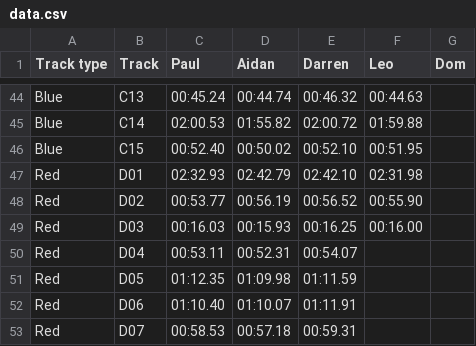
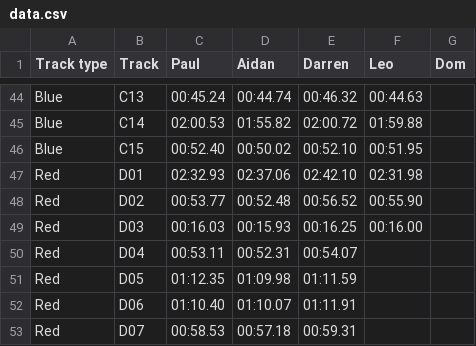
Before and after one commit to deambulatory/scores, a CSV file: data.csv, drawn as a sheet; only a part is shown, gaps mark what is left out.

Commit message:
times

```diff
--- a/data.csv
+++ b/data.csv
@@ -46,4 +46,4 @@ Blue,C14,02:00.53,01:55.82,02:00.72,01:59.88,
 Blue,C15,00:52.40,00:50.02,00:52.10,00:51.95,
-Red,D01,02:32.93,02:42.79,02:42.10,02:31.98,
-Red,D02,00:53.77,00:56.19,00:56.52,00:55.90,
+Red,D01,02:32.93,02:37.06,02:42.10,02:31.98,
+Red,D02,00:53.77,00:52.48,00:56.52,00:55.90,
 Red,D03,00:16.03,00:15.93,00:16.25,00:16.00,
```
